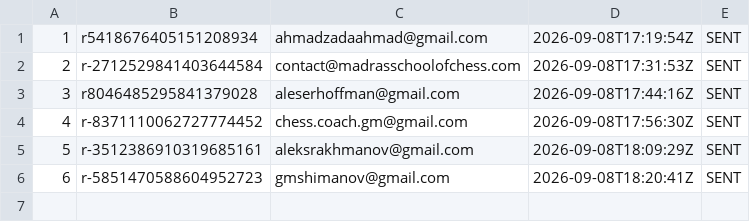
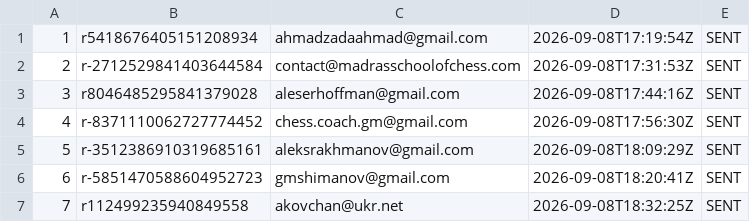
Before and after one commit to AayanHetam/chess-coach-ai, a TSV file: outreach/gm-campaign/sent-log-batch2.tsv, drawn as a sheet.

```diff
--- a/outreach/gm-campaign/sent-log-batch2.tsv
+++ b/outreach/gm-campaign/sent-log-batch2.tsv
@@ -6 +6,2 @@
 6	r-5851470588604952723	gmshimanov@gmail.com	2026-09-08T18:20:41Z	SENT
+7	r112499235940849558	akovchan@ukr.net	2026-09-08T18:32:25Z	SENT
```
